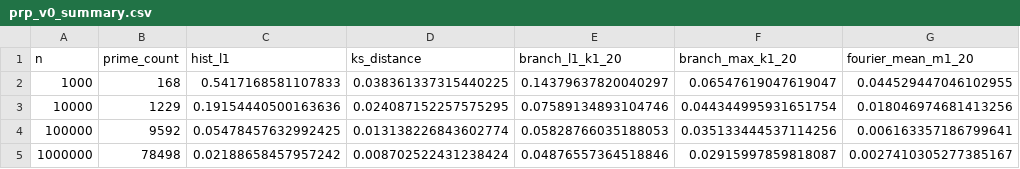
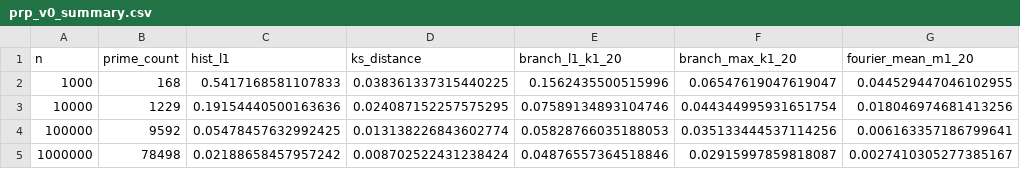
Before and after one commit to ritabe-dev/PrimeClock, a CSV file: research/data/summaries/prp_v0_summary.csv, drawn as a sheet; only a part is shown; the diff names each change by its address in the sheet, - before the commit and + after, or states it on an @@ line.

```diff
--- a/research/data/summaries/prp_v0_summary.csv
+++ b/research/data/summaries/prp_v0_summary.csv
-E2 (branch_l1_k1_20): 0.14379637820040297
+E2 (branch_l1_k1_20): 0.1562435500515996
```
Also changed, not shown: research/data/summaries/prc_v0_covering.csv, research/data/summaries/prc_v0_covering_log_grid.csv, 16 other files.
